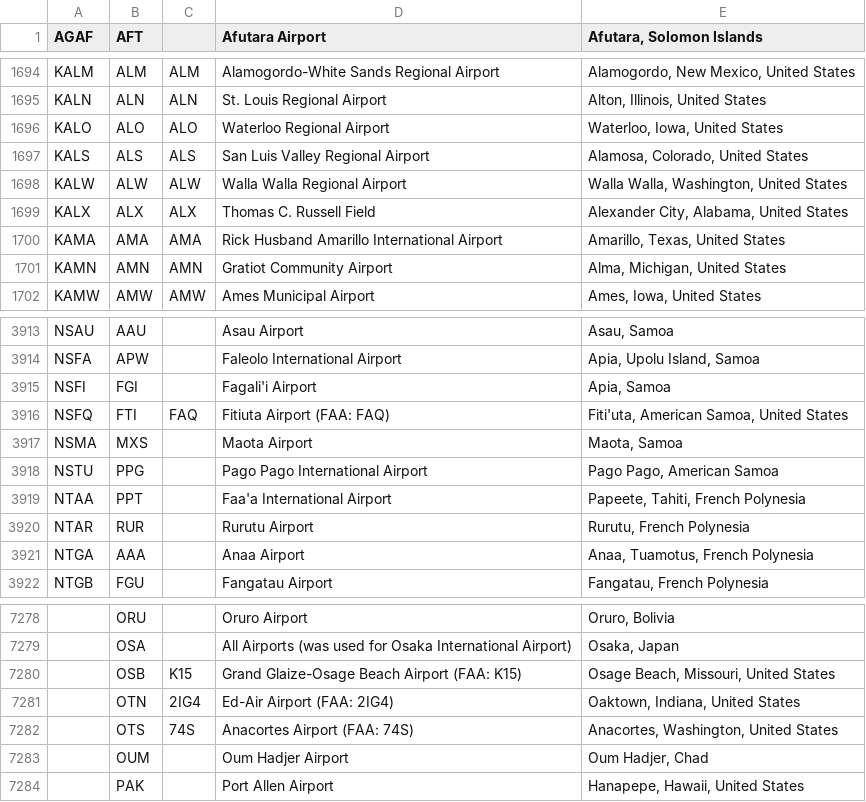
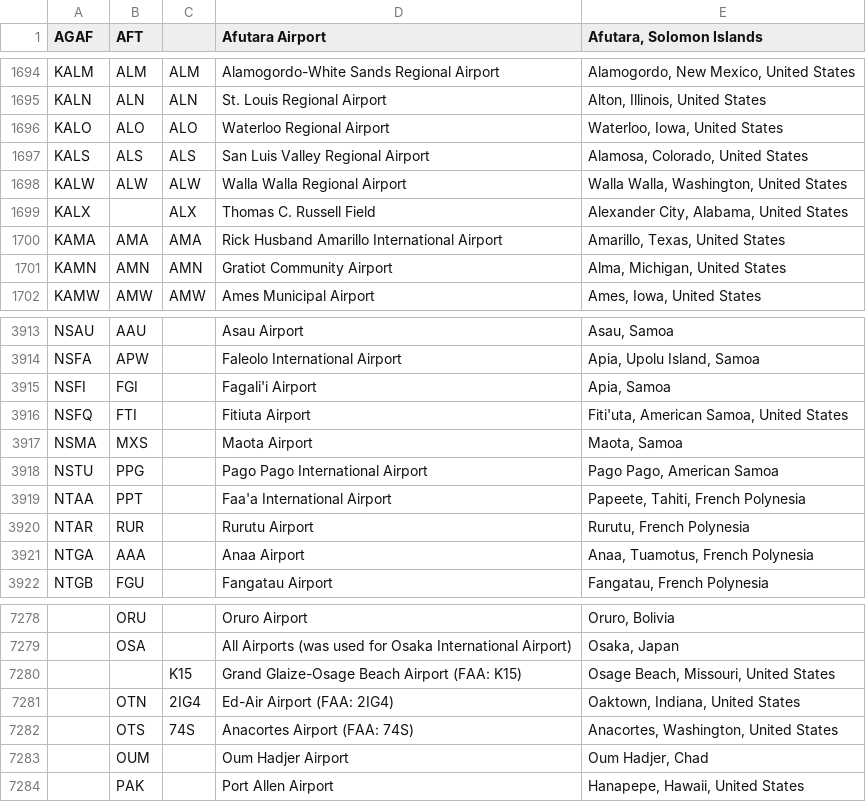
Before and after one commit to infochimps-data/infochimps-data, a TSV file: airline_flights/wikipedia_iata.tsv, drawn as a sheet; only a part is shown, gaps mark what is left out; the diff names each change by its address in the sheet, - before the commit and + after, or states it on an @@ line.

```diff
--- a/airline_flights/wikipedia_iata.tsv
+++ b/airline_flights/wikipedia_iata.tsv
-B1699 (AFT): ALX
+B1699 (AFT): (empty)
-C3916: FAQ
+C3916: (empty)
-D3916 (Afutara Airport): Fitiuta Airport (FAA: FAQ)
+D3916 (Afutara Airport): Fitiuta Airport
-B7280 (AFT): OSB
+B7280 (AFT): (empty)
```
Also changed, not shown: airline_flights/dataexpo_airports-raw.csv, airline_flights/openflights_airports-raw.csv, 1 other file.
